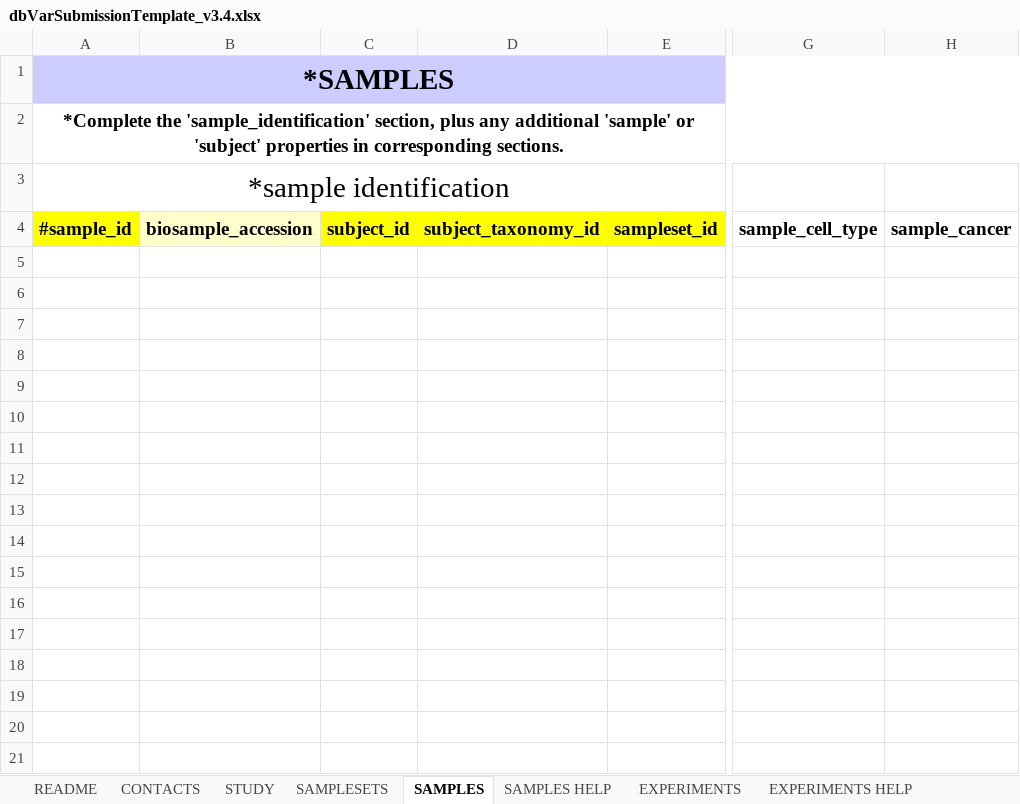
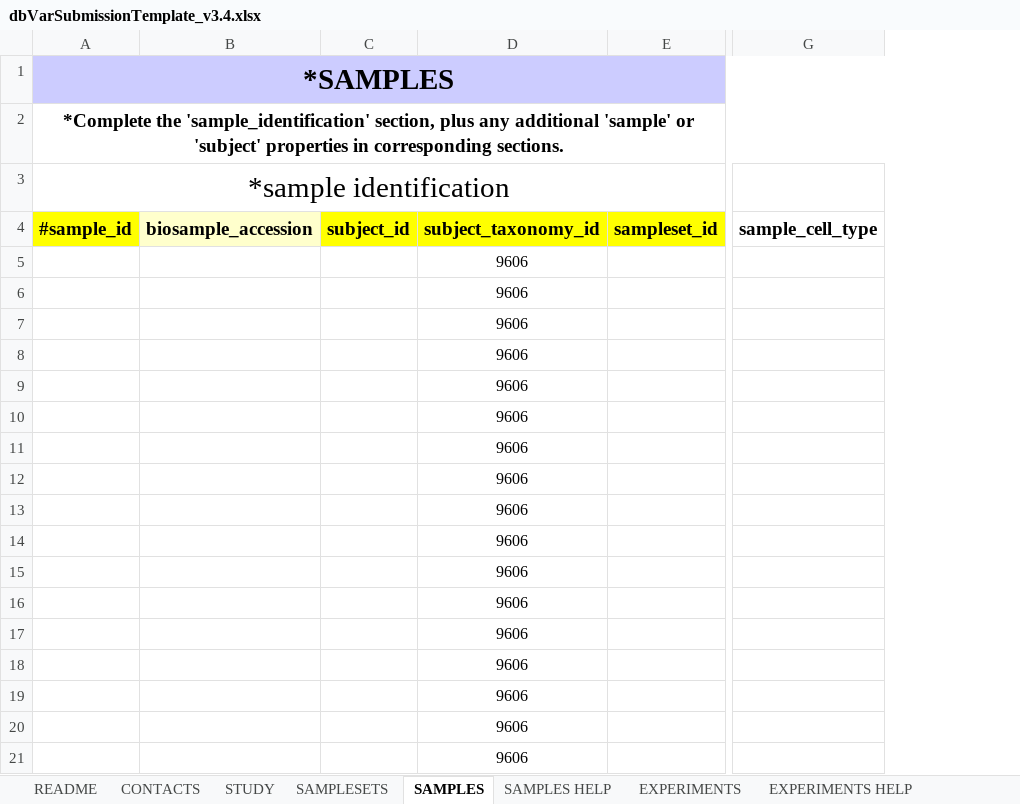
Before and after one commit to ncbi/dbvar, an Excel workbook: specs/dbVarSubmissionTemplate_v3.4.xlsx, sheet SAMPLES, drawn as a sheet; only a part is shown, gaps mark what is left out; values as stored, in another font and other column widths than the file's, no borders; removed rows and columns are numbered as before the commit, all else as after; rows hold the shown columns only; the diff covers the shown part only; the diff names each change by its address in the sheet, - before the commit and + after, or states it on an @@ line.

Commit message:
Add files via upload

```diff
--- a/specs/dbVarSubmissionTemplate_v3.4.xlsx (sheet SAMPLES)
+++ b/specs/dbVarSubmissionTemplate_v3.4.xlsx (sheet SAMPLES)
-column D, row 4: subject_taxonomy_id
+column D, row 4: subject_taxonomy_id
-column H, row 4: sample_cancer
+row 5:  |  |  | 9606
+row 6:  |  |  | 9606
+row 7:  |  |  | 9606
+row 8:  |  |  | 9606
+row 9:  |  |  | 9606
+row 10:  |  |  | 9606
+row 11:  |  |  | 9606
+row 12:  |  |  | 9606
+row 13:  |  |  | 9606
+row 14:  |  |  | 9606
+row 15:  |  |  | 9606
+row 16:  |  |  | 9606
+row 17:  |  |  | 9606
+row 18:  |  |  | 9606
+row 19:  |  |  | 9606
+row 20:  |  |  | 9606
+row 21:  |  |  | 9606
```
Also changed, not shown: 38 added rows elsewhere in this sheet, sheet VARIANT CALLS, sheet VARIANT CALLS HELP, sheet SAMPLESETS, sheet SAMPLES HELP, sheet STUDY, sheet README, 2 more sheets, charts or pictures.
